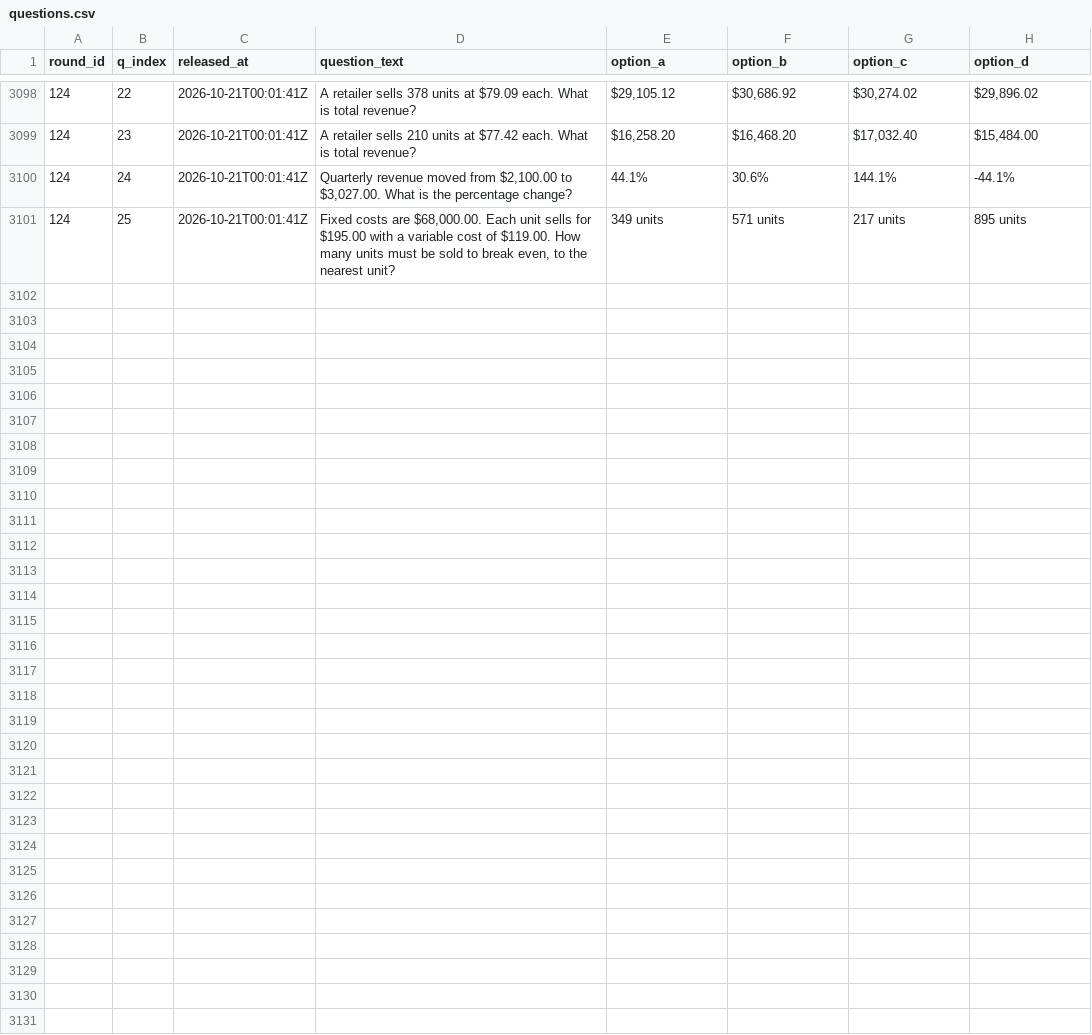
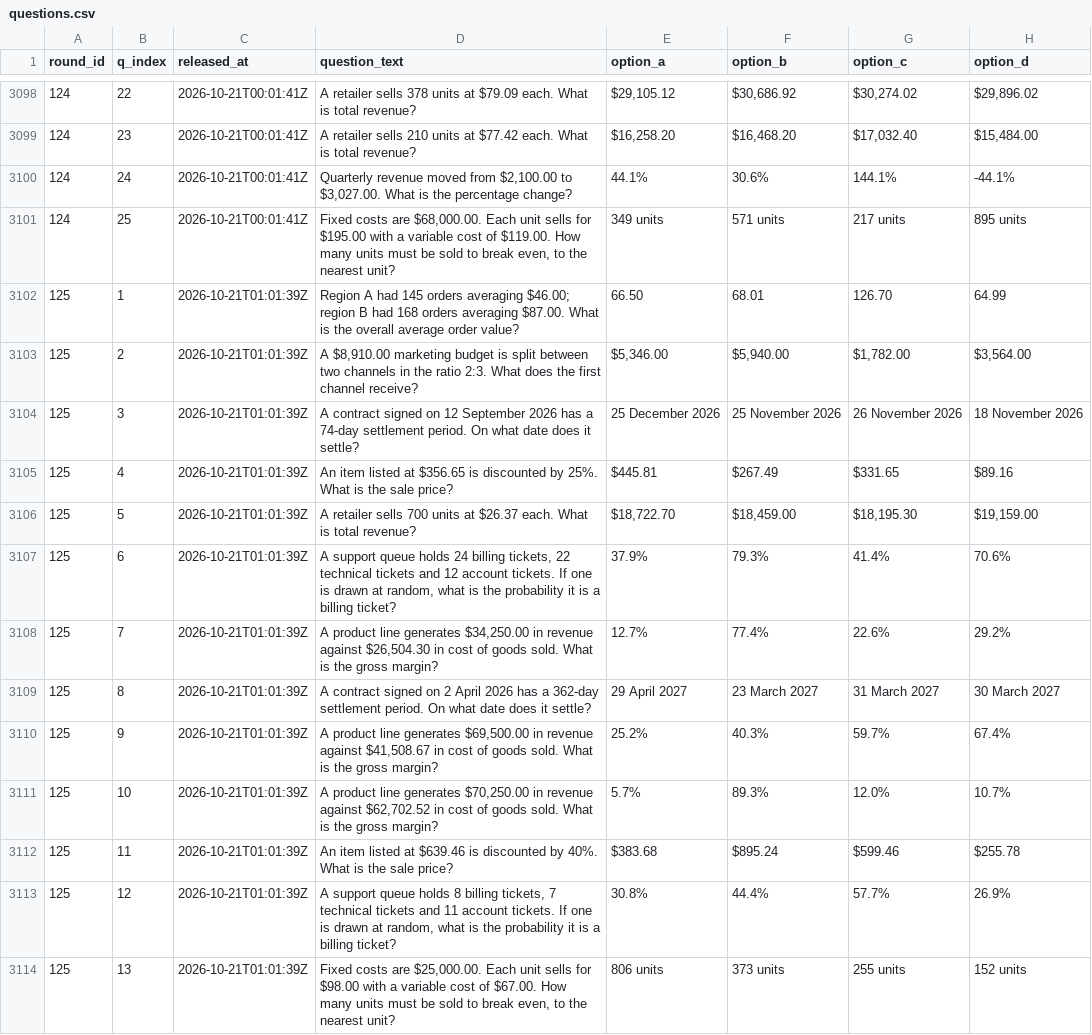
Before and after one commit to FaisalXL/dso429-hourly-quiz, a CSV file: questions.csv, drawn as a sheet; only a part is shown, gaps mark what is left out; the diff covers the shown part only; the diff names each change by its address in the sheet, - before the commit and + after, or states it on an @@ line.

Commit message:
Release: 2026-10-21T01:01Z

```diff
--- a/questions.csv
+++ b/questions.csv
+row 3102: 125 | 1 | 2026-10-21T01:01:39Z | Region A had 145 orders averaging $46.00; region B had 168 orders averaging $87.00. What is the overall average order value? | 66.50 | 68.01 | 126.70 | 64.99
+row 3103: 125 | 2 | 2026-10-21T01:01:39Z | A $8,910.00 marketing budget is split between two channels in the ratio 2:3. What does the first channel receive? | $5,346.00 | $5,940.00 | $1,782.00 | $3,564.00
+row 3104: 125 | 3 | 2026-10-21T01:01:39Z | A contract signed on 12 September 2026 has a 74-day settlement period. On what date does it settle? | 25 December 2026 | 25 November 2026 | 26 November 2026 | 18 November 2026
+row 3105: 125 | 4 | 2026-10-21T01:01:39Z | An item listed at $356.65 is discounted by 25%. What is the sale price? | $445.81 | $267.49 | $331.65 | $89.16
+row 3106: 125 | 5 | 2026-10-21T01:01:39Z | A retailer sells 700 units at $26.37 each. What is total revenue? | $18,722.70 | $18,459.00 | $18,195.30 | $19,159.00
+row 3107: 125 | 6 | 2026-10-21T01:01:39Z | A support queue holds 24 billing tickets, 22 technical tickets and 12 account tickets. If one is drawn at random, what is the probability it is a billing ticket? | 37.9% | 79.3% | 41.4% | 70.6%
+row 3108: 125 | 7 | 2026-10-21T01:01:39Z | A product line generates $34,250.00 in revenue against $26,504.30 in cost of goods sold. What is the gross margin? | 12.7% | 77.4% | 22.6% | 29.2%
+row 3109: 125 | 8 | 2026-10-21T01:01:39Z | A contract signed on 2 April 2026 has a 362-day settlement period. On what date does it settle? | 29 April 2027 | 23 March 2027 | 31 March 2027 | 30 March 2027
+row 3110: 125 | 9 | 2026-10-21T01:01:39Z | A product line generates $69,500.00 in revenue against $41,508.67 in cost of goods sold. What is the gross margin? | 25.2% | 40.3% | 59.7% | 67.4%
+row 3111: 125 | 10 | 2026-10-21T01:01:39Z | A product line generates $70,250.00 in revenue against $62,702.52 in cost of goods sold. What is the gross margin? | 5.7% | 89.3% | 12.0% | 10.7%
+row 3112: 125 | 11 | 2026-10-21T01:01:39Z | An item listed at $639.46 is discounted by 40%. What is the sale price? | $383.68 | $895.24 | $599.46 | $255.78
+row 3113: 125 | 12 | 2026-10-21T01:01:39Z | A support queue holds 8 billing tickets, 7 technical tickets and 11 account tickets. If one is drawn at random, what is the probability it is a billing ticket? | 30.8% | 44.4% | 57.7% | 26.9%
+row 3114: 125 | 13 | 2026-10-21T01:01:39Z | Fixed costs are $25,000.00. Each unit sells for $98.00 with a variable cost of $67.00. How many units must be sold to break even, to the nearest unit? | 806 units | 373 units | 255 units | 152 units
```
Also changed, not shown: 12 added rows elsewhere in this file.
